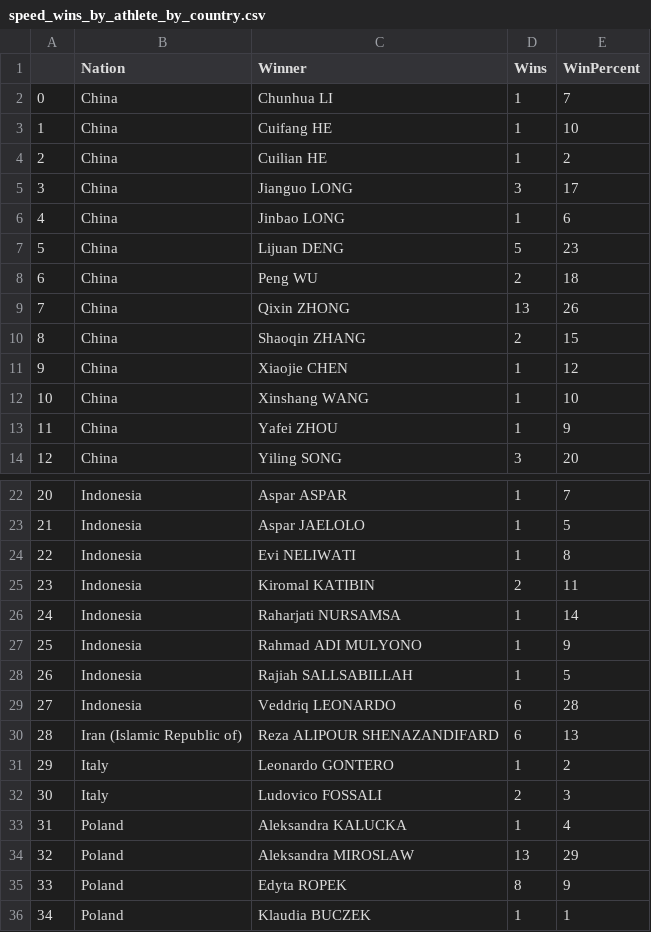
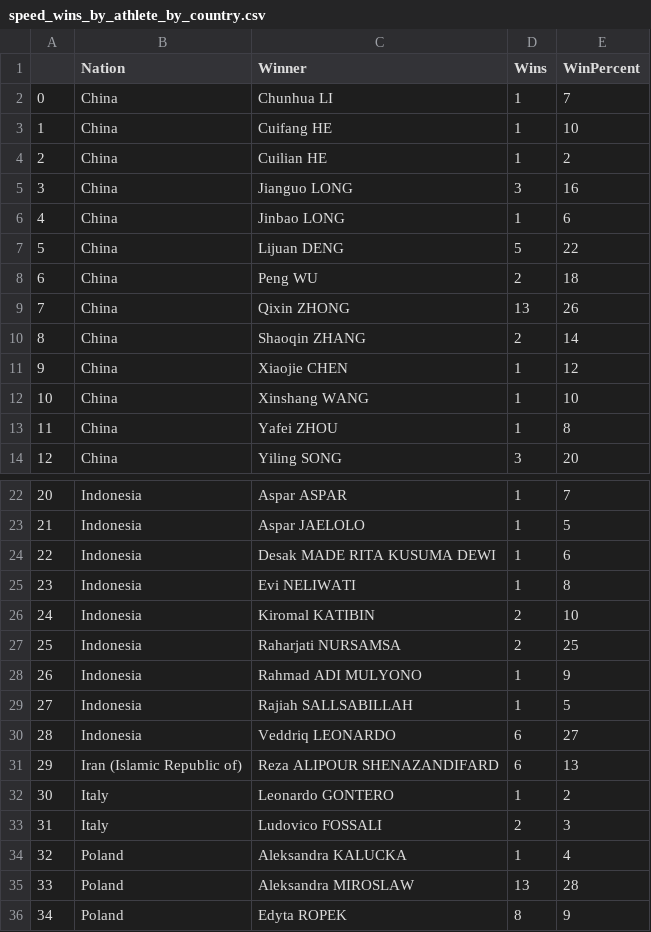
Before and after one commit to paulhighams/ifsc-analysis, a CSV file: AllComps/report_files/speed_wins_by_athlete_by_country.csv, drawn as a sheet; only a part is shown, gaps mark what is left out; the shorter side is filled out with more unchanged rows; addresses are those after the commit; the diff covers the shown part only; the diff names each change by its address in the sheet, - before the commit and + after, or states it on an @@ line.

```diff
--- a/AllComps/report_files/speed_wins_by_athlete_by_country.csv
+++ b/AllComps/report_files/speed_wins_by_athlete_by_country.csv
-E5 (WinPercent): 17
+E5 (WinPercent): 16
-E7 (WinPercent): 23
+E7 (WinPercent): 22
-E10 (WinPercent): 15
+E10 (WinPercent): 14
-E13 (WinPercent): 9
+E13 (WinPercent): 8
+row 24: 22 | Indonesia | Desak MADE RITA KUSUMA DEWI | 1 | 6
@@ column A renumbered from row 25 down @@
-E26 (WinPercent): 11
+E26 (WinPercent): 10
-D27 (Wins): 1
+D27 (Wins): 2
-E27 (WinPercent): 14
+E27 (WinPercent): 25
-E30 (WinPercent): 28
+E30 (WinPercent): 27
-E35 (WinPercent): 29
+E35 (WinPercent): 28
```
Also changed, not shown: 2 edited cells elsewhere in this file, AllComps/report_files/last_3_years_world_cups_speed.csv, WorldCups/report_files/Number_of_Speed_World_Cups_attended_female_Top_20.csv, 24 other files.
